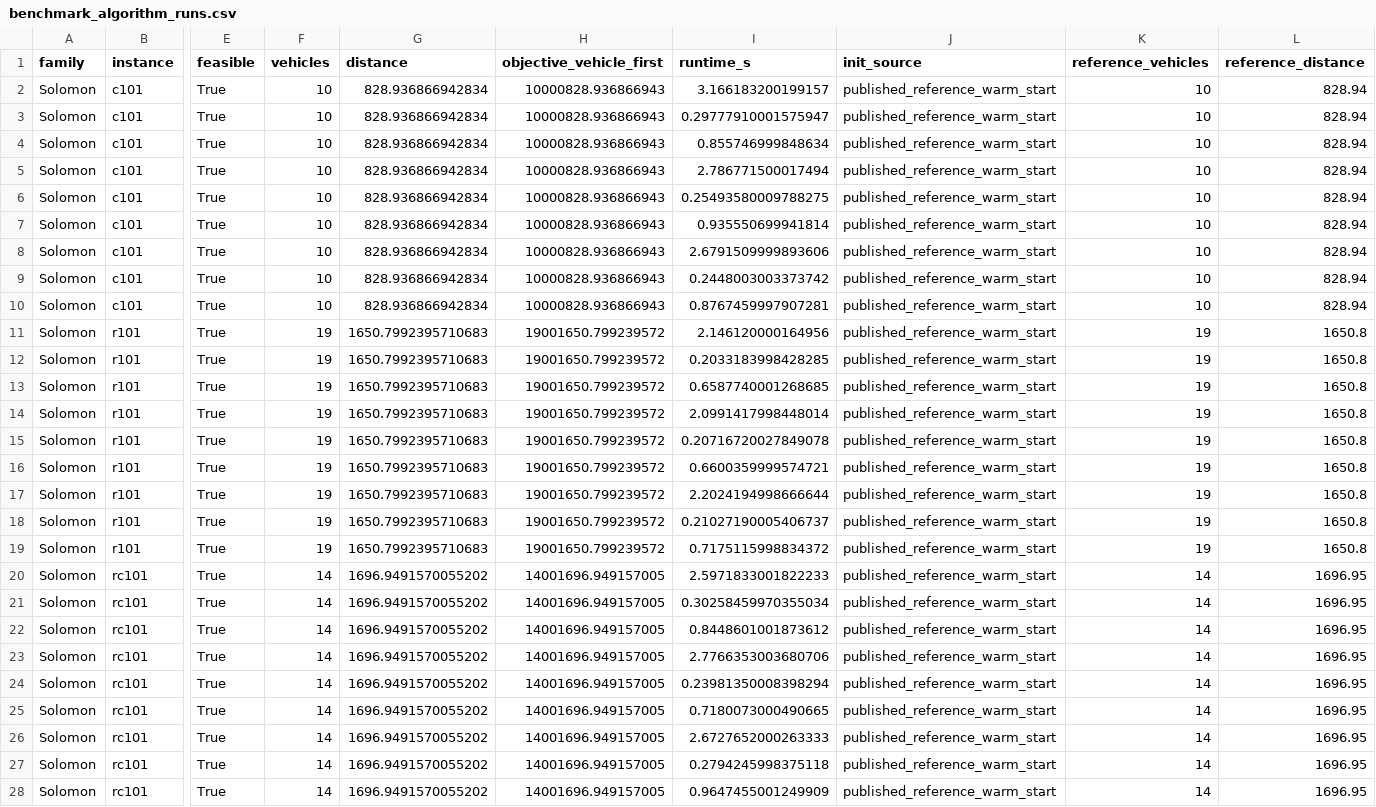
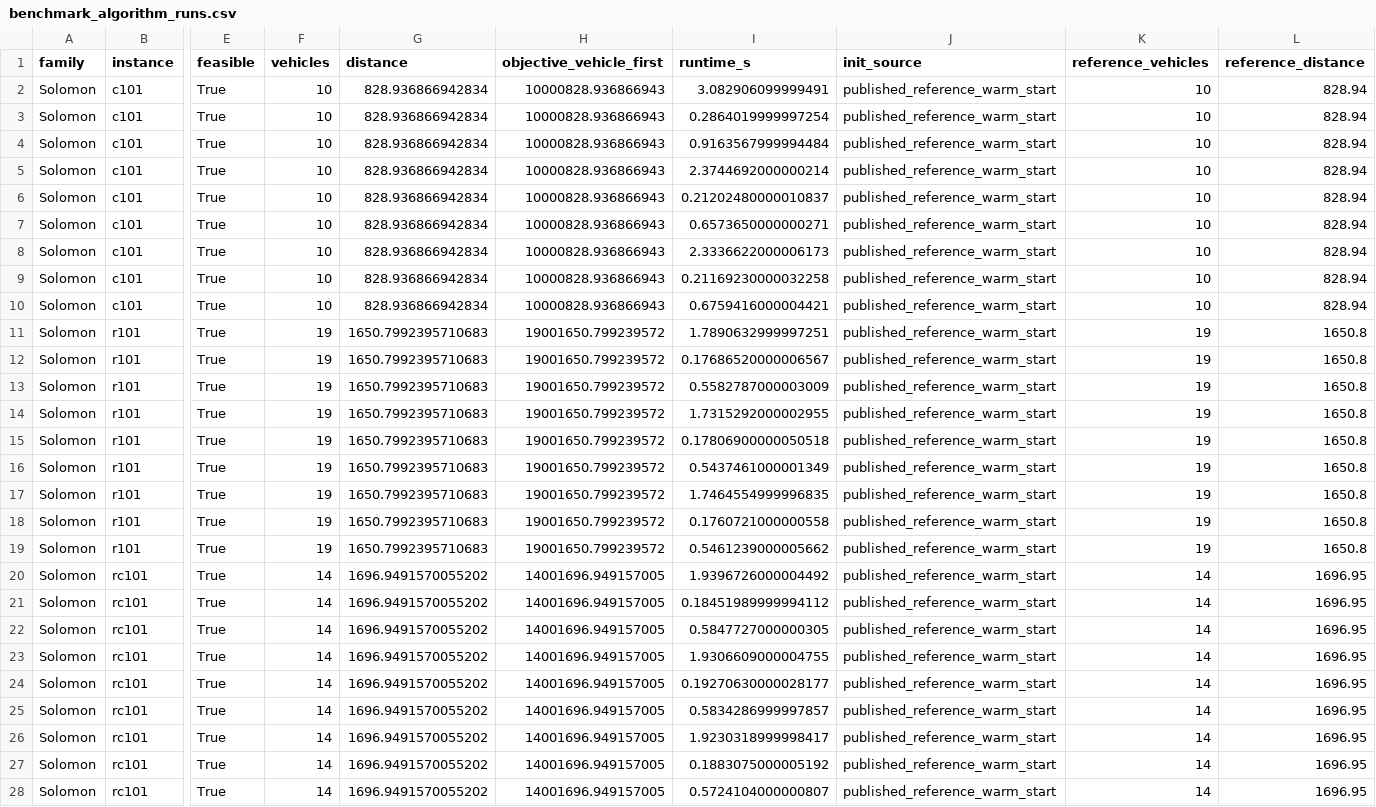
Before and after one commit to Madhan-KJ/Trajecta, a CSV file: results/benchmark_algorithm_runs.csv, drawn as a sheet; only a part is shown, gaps mark what is left out; the diff covers the shown part only; the diff names each change by its address in the sheet, - before the commit and + after, or states it on an @@ line.

```diff
--- a/results/benchmark_algorithm_runs.csv
+++ b/results/benchmark_algorithm_runs.csv
-I2 (runtime_s): 3.166183200199157
+I2 (runtime_s): 3.082906099999491
-I3 (runtime_s): 0.29777910001575947
+I3 (runtime_s): 0.2864019999997254
-I4 (runtime_s): 0.855746999848634
+I4 (runtime_s): 0.9163567999994484
-I5 (runtime_s): 2.786771500017494
+I5 (runtime_s): 2.3744692000000214
-I6 (runtime_s): 0.25493580009788275
+I6 (runtime_s): 0.21202480000010837
-I7 (runtime_s): 0.935550699941814
+I7 (runtime_s): 0.6573650000000271
-I8 (runtime_s): 2.6791509999893606
+I8 (runtime_s): 2.3336622000006173
-I9 (runtime_s): 0.2448003003373742
+I9 (runtime_s): 0.21169230000032258
-I10 (runtime_s): 0.8767459997907281
+I10 (runtime_s): 0.6759416000004421
-I11 (runtime_s): 2.146120000164956
+I11 (runtime_s): 1.7890632999997251
-I12 (runtime_s): 0.2033183998428285
+I12 (runtime_s): 0.17686520000006567
-I13 (runtime_s): 0.6587740001268685
+I13 (runtime_s): 0.5582787000003009
-I14 (runtime_s): 2.0991417998448014
+I14 (runtime_s): 1.7315292000002955
-I15 (runtime_s): 0.20716720027849078
+I15 (runtime_s): 0.17806900000050518
-I16 (runtime_s): 0.6600359999574721
+I16 (runtime_s): 0.5437461000001349
-I17 (runtime_s): 2.2024194998666644
+I17 (runtime_s): 1.7464554999996835
-I18 (runtime_s): 0.21027190005406737
+I18 (runtime_s): 0.1760721000000558
-I19 (runtime_s): 0.7175115998834372
+I19 (runtime_s): 0.5461239000005662
-I20 (runtime_s): 2.5971833001822233
+I20 (runtime_s): 1.9396726000004492
-I21 (runtime_s): 0.30258459970355034
+I21 (runtime_s): 0.18451989999994112
-I22 (runtime_s): 0.8448601001873612
+I22 (runtime_s): 0.5847727000000305
-I23 (runtime_s): 2.7766353003680706
+I23 (runtime_s): 1.9306609000004755
-I24 (runtime_s): 0.23981350008398294
+I24 (runtime_s): 0.19270630000028177
-I25 (runtime_s): 0.7180073000490665
+I25 (runtime_s): 0.5834286999997857
-I26 (runtime_s): 2.6727652000263333
+I26 (runtime_s): 1.9230318999998417
-I27 (runtime_s): 0.2794245998375118
+I27 (runtime_s): 0.1883075000005192
-I28 (runtime_s): 0.9647455001249909
+I28 (runtime_s): 0.5724104000000807
```
Also changed, not shown: 18 edited cells elsewhere in this file, results/ortools_baseline.csv, 5 other files.
